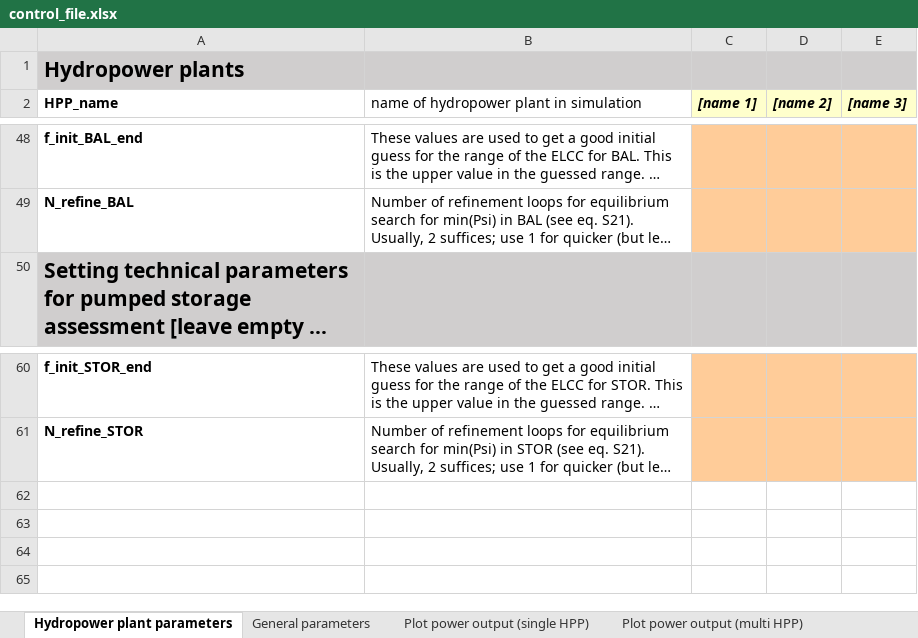
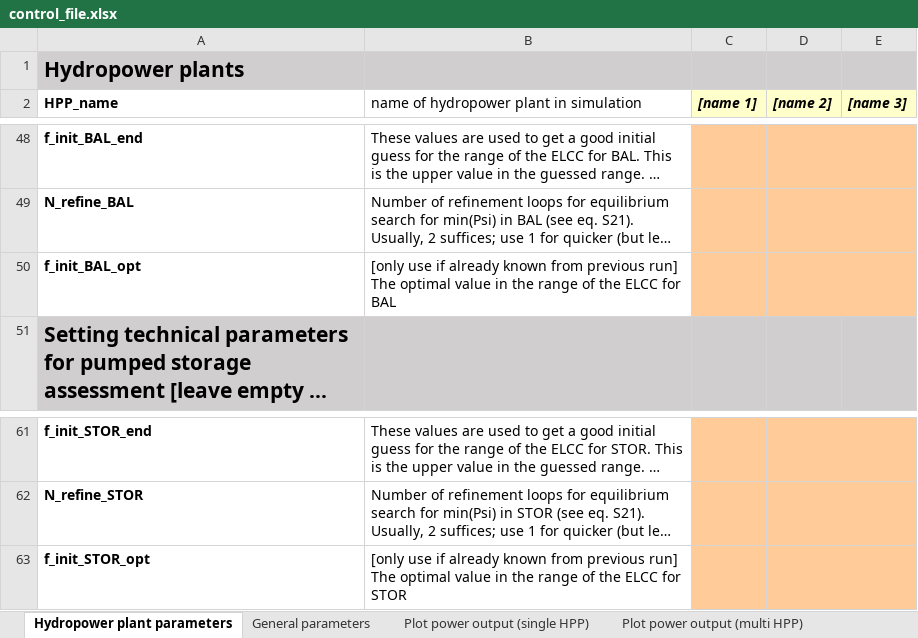
Before and after one commit to VUB-HYDR/REVUB, an Excel workbook: 2_REVUB_control_file/control_file.xlsx, sheet Hydropower plant parameters, drawn as a sheet; only a part is shown, gaps mark what is left out; long unchanged cells end in …; values as stored, in another font and other column widths than the file's, no borders; the diff names each change by its address in the sheet, - before the commit and + after, or states it on an @@ line.

Commit message:
facilitating pre-selection of optimal run configuration; adding progress messages to visualisation script

```diff
--- a/2_REVUB_control_file/control_file.xlsx (sheet Hydropower plant parameters)
+++ b/2_REVUB_control_file/control_file.xlsx (sheet Hydropower plant parameters)
+row 50: f_init_BAL_opt | [only use if already known from previous run] The optimal value in the range of the ELCC for BAL
+row 63: f_init_STOR_opt | [only use if already known from previous run] The optimal value in the range of the ELCC for STOR
```
Also changed, not shown: 6 other files.
